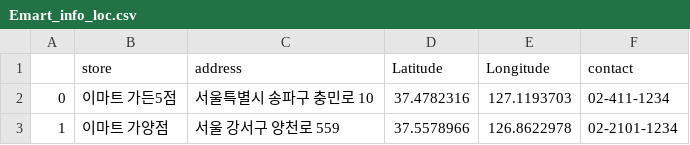
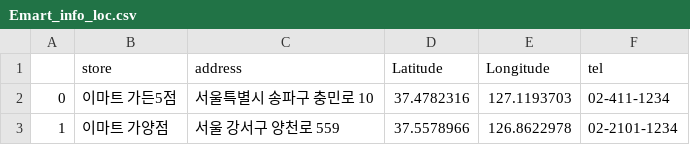
Before and after one commit to sohee0/4Mart, a CSV file: data/Emart_info_loc.csv, drawn as a sheet; only a part is shown.

Commit message:
Emart 변경변경~~

```diff
--- a/data/Emart_info_loc.csv
+++ b/data/Emart_info_loc.csv
@@ -1,2 +1,2 @@
-,store,address,Latitude,Longitude,contact
+,store,address,Latitude,Longitude,tel
 0,이마트 가든5점,서울특별시 송파구 충민로 10,37.4782316,127.1193703,02-411-1234
```
